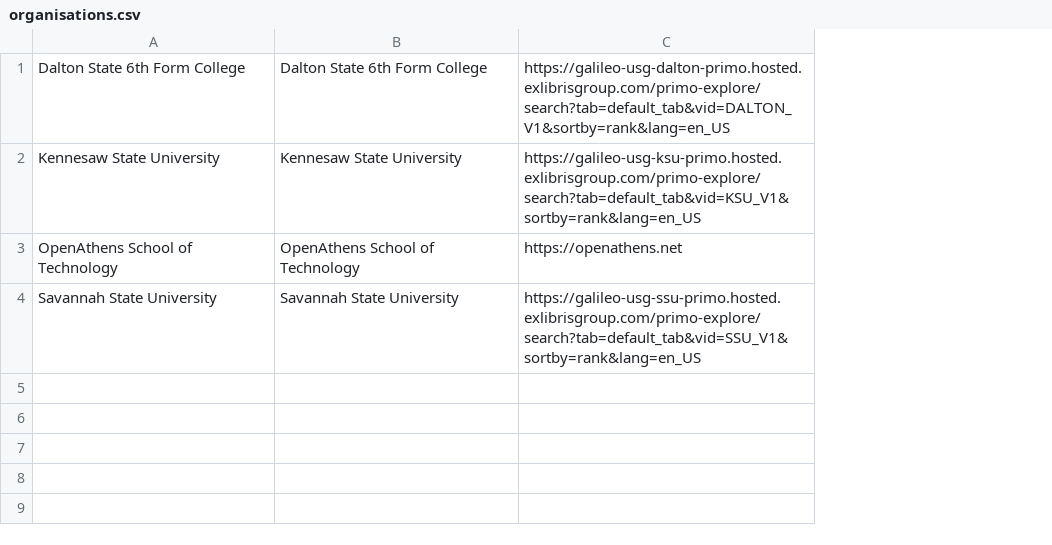
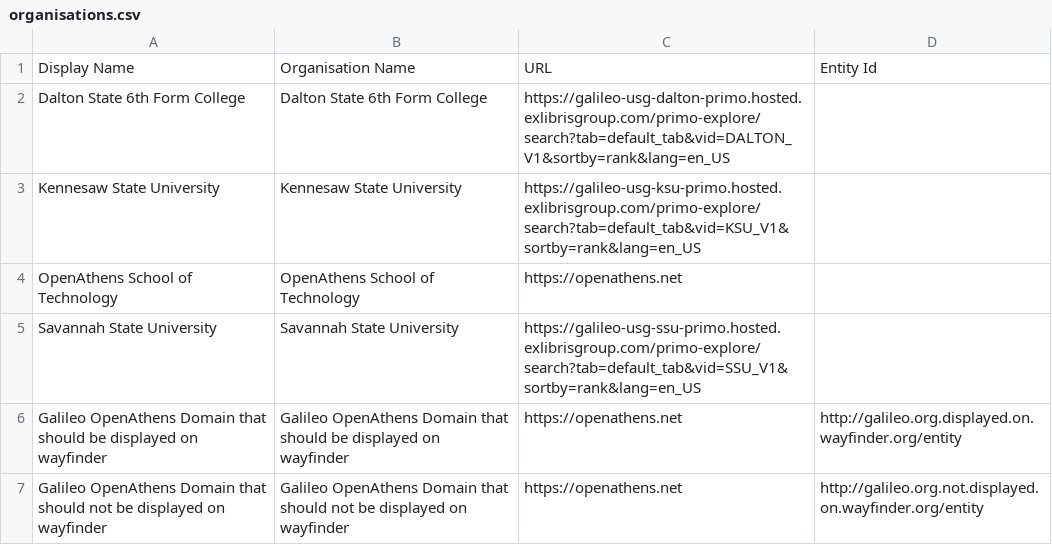
Before and after one commit to pembertonrw/my-organisation-urls, a CSV file: organisations.csv, drawn as a sheet; addresses are those after the commit; the diff names each change by its address in the sheet, - before the commit and + after, or states it on an @@ line.

Commit message:
Adding in entity ids

```diff
--- a/organisations.csv
+++ b/organisations.csv
+column D, empty
+row 1: Display Name | Organisation Name | URL | Entity Id
+row 6: Galileo OpenAthens Domain that should be displayed on wayfinder | Galileo OpenAthens Domain that should be displayed on wayfinder | https://openathens.net | http://galileo.org.displayed.on.wayfinder.org/entity
+row 7: Galileo OpenAthens Domain that should not be displayed on wayfinder | Galileo OpenAthens Domain that should not be displayed on wayfinder | https://openathens.net | http://galileo.org.not.displayed.on.wayfinder.org/entity
```
